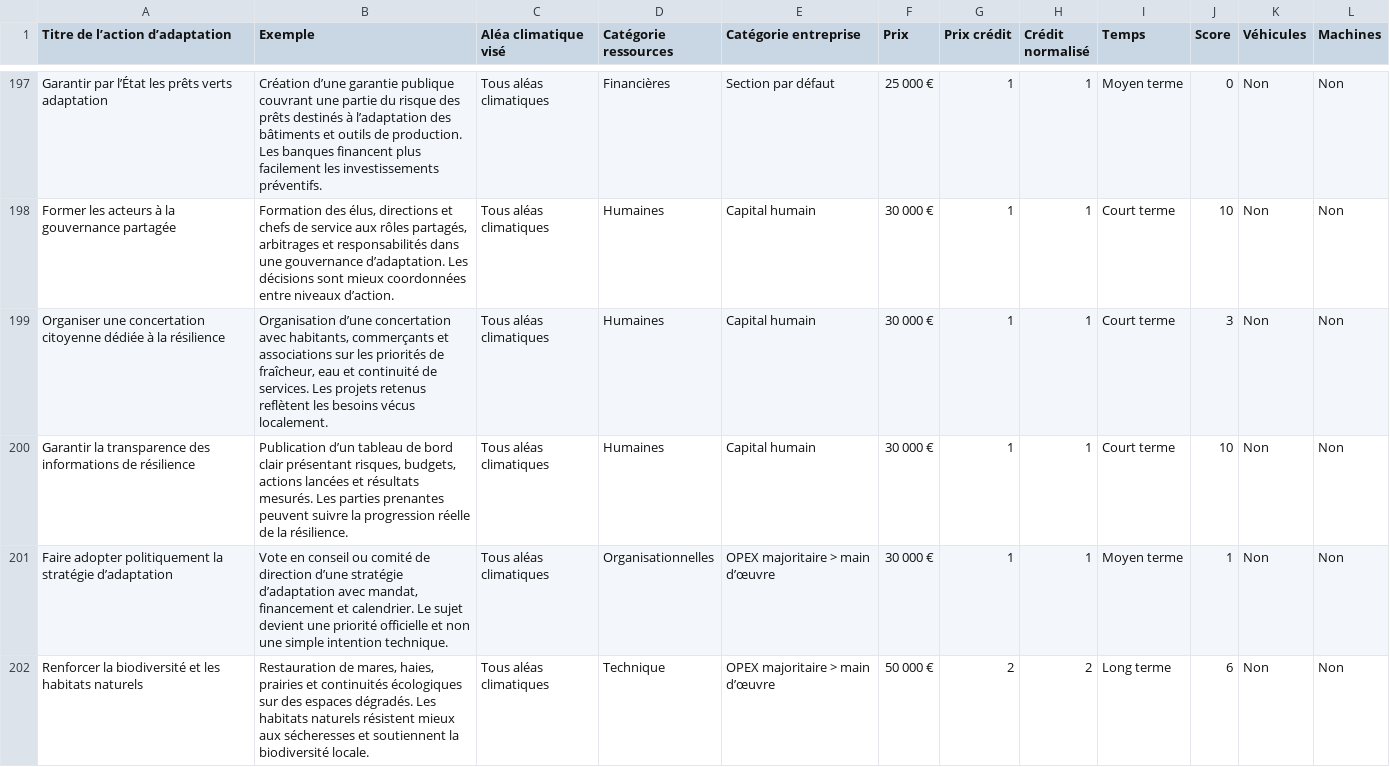
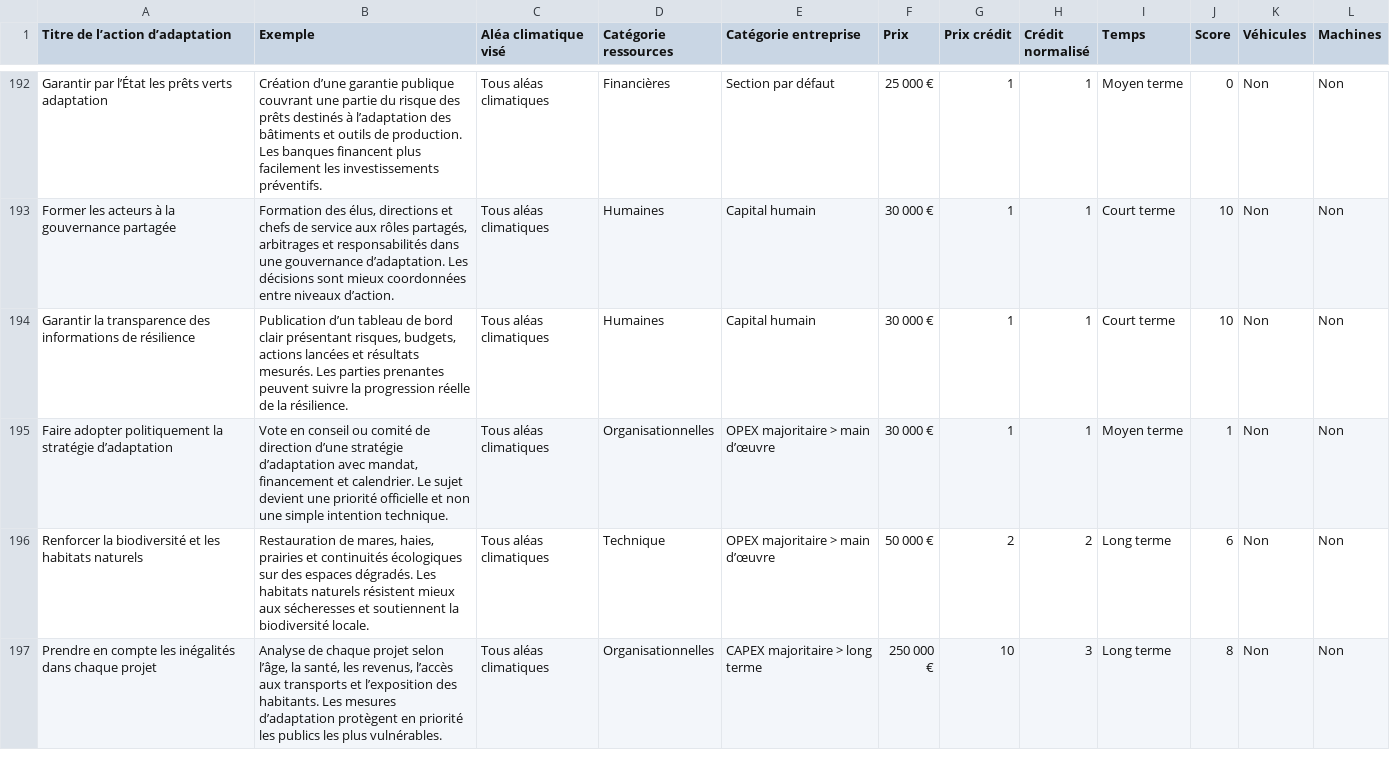
Before and after one commit to louise-rf/ClimAdapt-logiciel-jeu, a CSV file: Actions - catalogue.csv, drawn as a sheet; only a part is shown, gaps mark what is left out; the shorter side is filled out with more unchanged rows; the diff covers the shown part only; the diff names each change by its address in the sheet, - before the commit and + after, or states it on an @@ line.

Commit message:
Update Actions - catalogue.csv - verif humaine

```diff
--- a/Actions - catalogue.csv
+++ b/Actions - catalogue.csv
-row 199: Organiser une concertation citoyenne dédiée à la résilience | Organisation d’une concertation avec habitants, commerçants et associations sur les priorités de fraîcheur, eau et continuité de services. Les projets retenus reflètent les besoins vécus localement. | Tous aléas climatiques | Humaines | Capital humain | 30 000 € | 1 | 1 | Court terme | 3 | Non | Non
```
Also changed, not shown: 5 removed rows elsewhere in this file.
